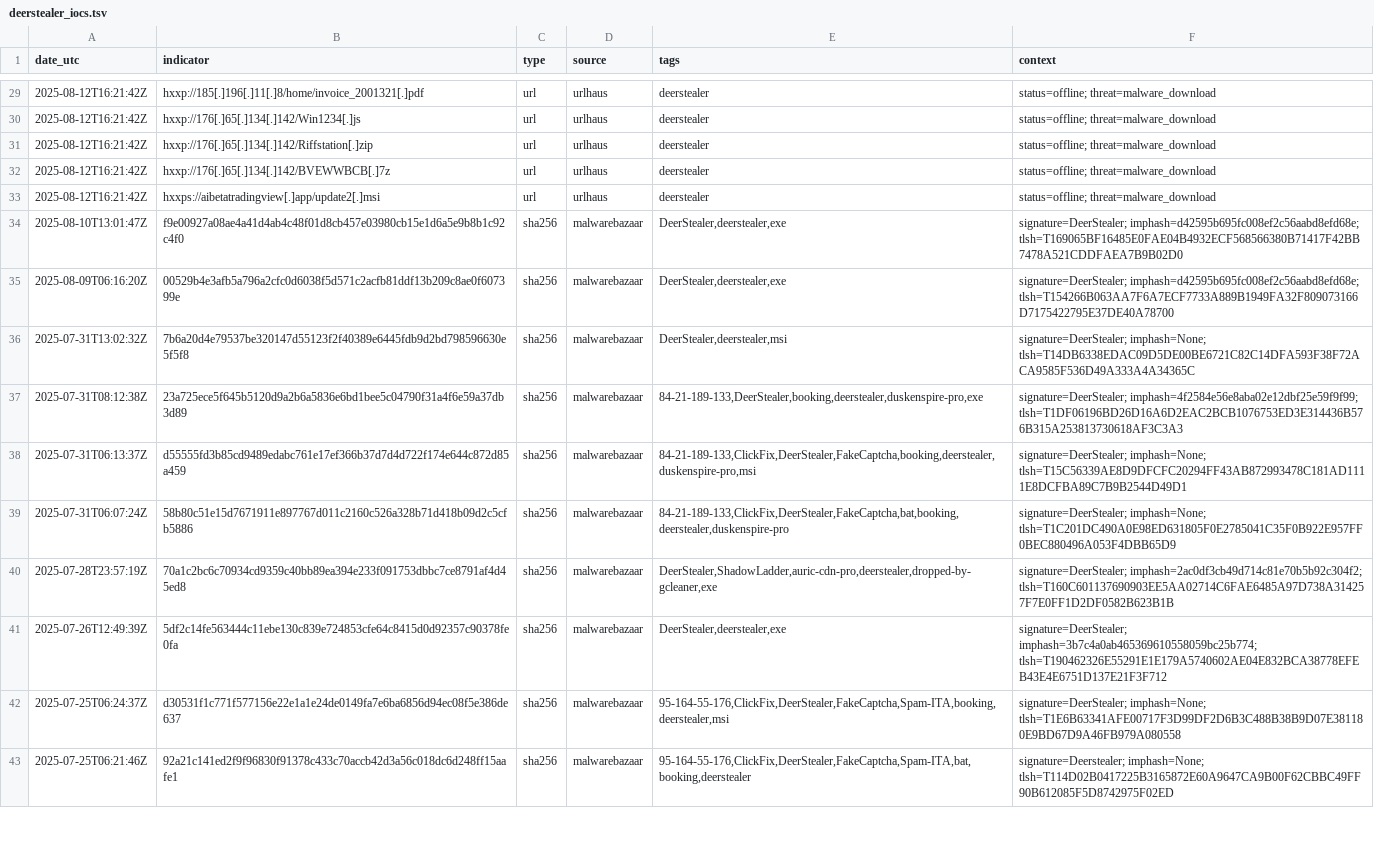
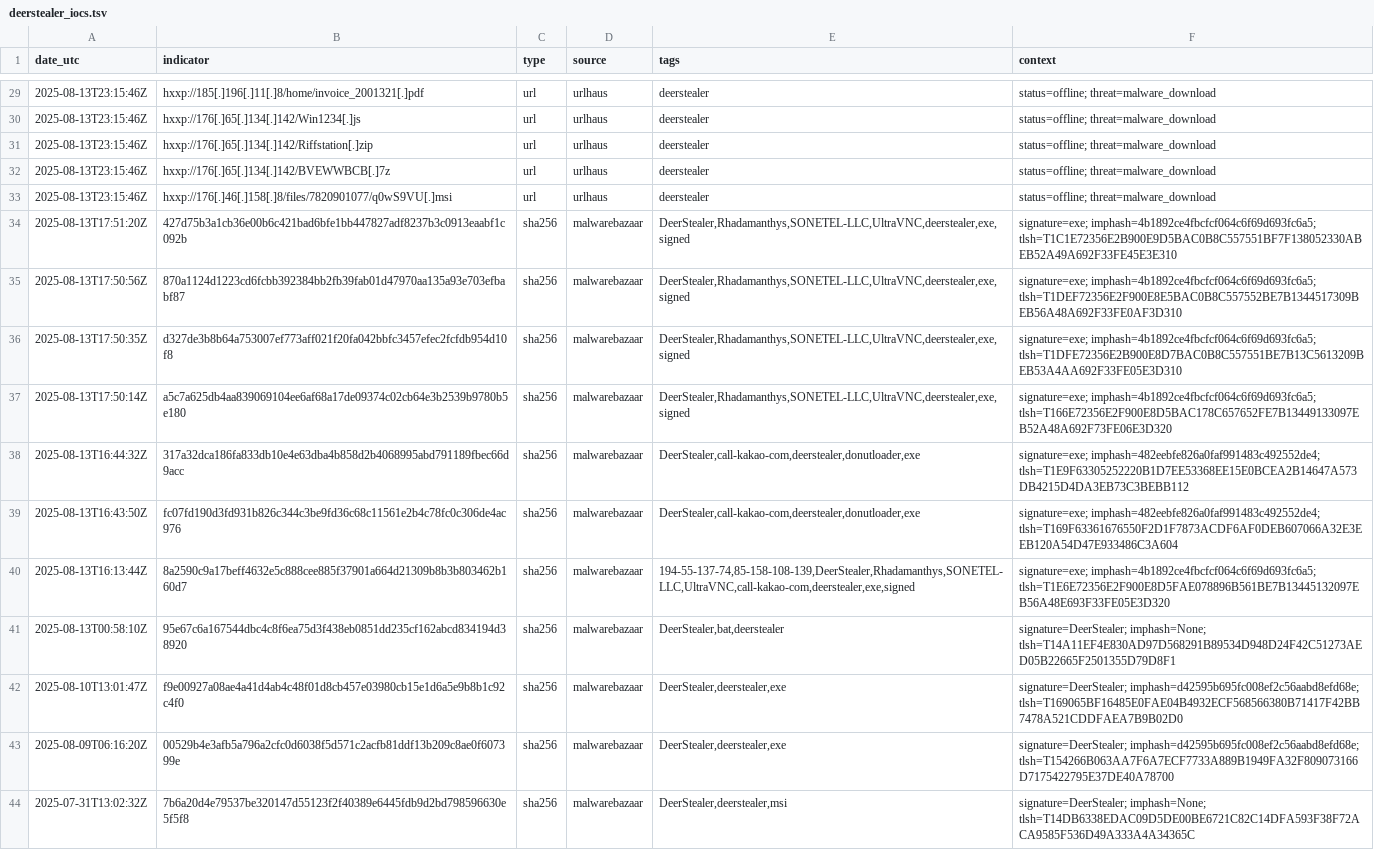
Before and after one commit to Mal3ear/ioc-index, a TSV file: data/deerstealer_iocs.tsv, drawn as a sheet; only a part is shown, gaps mark what is left out; the shorter side is filled out with more unchanged rows; the diff covers the shown part only.

Commit message:
[auto] Update data/deerstealer_iocs.tsv for tag=deerstealer at 2025-08-13T23:15:49Z

```diff
--- a/data/deerstealer_iocs.tsv
+++ b/data/deerstealer_iocs.tsv
@@ -29,6 +29,14 @@
-"2025-08-12T16:21:42Z"	"hxxp://185[.]196[.]11[.]8/home/invoice_2001321[.]pdf"	"url"	"urlhaus"	"deerstealer"	"status=offline; threat=malware_download"
-"2025-08-12T16:21:42Z"	"hxxp://176[.]65[.]134[.]142/Win1234[.]js"	"url"	"urlhaus"	"deerstealer"	"status=offline; threat=malware_download"
-"2025-08-12T16:21:42Z"	"hxxp://176[.]65[.]134[.]142/Riffstation[.]zip"	"url"	"urlhaus"	"deerstealer"	"status=offline; threat=malware_download"
-"2025-08-12T16:21:42Z"	"hxxp://176[.]65[.]134[.]142/BVEWWBCB[.]7z"	"url"	"urlhaus"	"deerstealer"	"status=offline; threat=malware_download"
-"2025-08-12T16:21:42Z"	"hxxps://aibetatradingview[.]app/update2[.]msi"	"url"	"urlhaus"	"deerstealer"	"status=offline; threat=malware_download"
+"2025-08-13T23:15:46Z"	"hxxp://185[.]196[.]11[.]8/home/invoice_2001321[.]pdf"	"url"	"urlhaus"	"deerstealer"	"status=offline; threat=malware_download"
+"2025-08-13T23:15:46Z"	"hxxp://176[.]65[.]134[.]142/Win1234[.]js"	"url"	"urlhaus"	"deerstealer"	"status=offline; threat=malware_download"
+"2025-08-13T23:15:46Z"	"hxxp://176[.]65[.]134[.]142/Riffstation[.]zip"	"url"	"urlhaus"	"deerstealer"	"status=offline; threat=malware_download"
+"2025-08-13T23:15:46Z"	"hxxp://176[.]65[.]134[.]142/BVEWWBCB[.]7z"	"url"	"urlhaus"	"deerstealer"	"status=offline; threat=malware_download"
+"2025-08-13T23:15:46Z"	"hxxp://176[.]46[.]158[.]8/files/7820901077/q0wS9VU[.]msi"	"url"	"urlhaus"	"deerstealer"	"status=offline; threat=malware_download"
+"2025-08-13T17:51:20Z"	"427d75b3a1cb36e00b6c421bad6bfe1bb447827adf8237b3c0913eaabf1c092b"	"sha256"	"malwarebazaar"	"DeerStealer,Rhadamanthys,SONETEL-LLC,UltraVNC,deerstealer,exe,signed"	"signature=exe; imphash=4b1892ce4fbcfcf064c6f69d693fc6a5; tlsh=T1C1E72356E2B900E9D5BAC0B8C557551BF7F138052330ABEB52A49A692F33FE45E3E310"
+"2025-08-13T17:50:56Z"	"870a1124d1223cd6fcbb392384bb2fb39fab01d47970aa135a93e703efbabf87"	"sha256"	"malwarebazaar"	"DeerStealer,Rhadamanthys,SONETEL-LLC,UltraVNC,deerstealer,exe,signed"	"signature=exe; imphash=4b1892ce4fbcfcf064c6f69d693fc6a5; tlsh=T1DEF72356E2F900E8E5BAC0B8C557552BE7B1344517309BEB56A48A692F33FE0AF3D310"
+"2025-08-13T17:50:35Z"	"d327de3b8b64a753007ef773aff021f20fa042bbfc3457efec2fcfdb954d10f8"	"sha256"	"malwarebazaar"	"DeerStealer,Rhadamanthys,SONETEL-LLC,UltraVNC,deerstealer,exe,signed"	"signature=exe; imphash=4b1892ce4fbcfcf064c6f69d693fc6a5; tlsh=T1DFE72356E2B900E8D7BAC0B8C557551BE7B13C5613209BEB53A4AA692F33FE05E3D310"
+"2025-08-13T17:50:14Z"	"a5c7a625db4aa839069104ee6af68a17de09374c02cb64e3b2539b9780b5e180"	"sha256"	"malwarebazaar"	"DeerStealer,Rhadamanthys,SONETEL-LLC,UltraVNC,deerstealer,exe,signed"	"signature=exe; imphash=4b1892ce4fbcfcf064c6f69d693fc6a5; tlsh=T166E72356E2F900E8D5BAC178C657652FE7B13449133097EB52A48A692F73FE06E3D320"
+"2025-08-13T16:44:32Z"	"317a32dca186fa833db10e4e63dba4b858d2b4068995abd791189fbec66d9acc"	"sha256"	"malwarebazaar"	"DeerStealer,call-kakao-com,deerstealer,donutloader,exe"	"signature=exe; imphash=482eebfe826a0faf991483c492552de4; tlsh=T1E9F63305252220B1D7EE53368EE15E0BCEA2B14647A573DB4215D4DA3EB73C3BEBB112"
+"2025-08-13T16:43:50Z"	"fc07fd190d3fd931b826c344c3be9fd36c68c11561e2b4c78fc0c306de4ac976"	"sha256"	"malwarebazaar"	"DeerStealer,call-kakao-com,deerstealer,donutloader,exe"	"signature=exe; imphash=482eebfe826a0faf991483c492552de4; tlsh=T169F63361676550F2D1F7873ACDF6AF0DEB607066A32E3EEB120A54D47E933486C3A604"
+"2025-08-13T16:13:44Z"	"8a2590c9a17beff4632e5c888cee885f37901a664d21309b8b3b803462b160d7"	"sha256"	"malwarebazaar"	"194-55-137-74,85-158-108-139,DeerStealer,Rhadamanthys,SONETEL-LLC,UltraVNC,call-kakao-com,deerstealer,exe,signed"	"signature=exe; imphash=4b1892ce4fbcfcf064c6f69d693fc6a5; tlsh=T1E6E72356E2F900E8D5FAE078896B561BE7B13445132097EB56A48E693F33FE05E3D320"
+"2025-08-13T00:58:10Z"	"95e67c6a167544dbc4c8f6ea75d3f438eb0851dd235cf162abcd834194d38920"	"sha256"	"malwarebazaar"	"DeerStealer,bat,deerstealer"	"signature=DeerStealer; imphash=None; tlsh=T14A11EF4E830AD97D568291B89534D948D24F42C51273AED05B22665F2501355D79D8F1"
 "2025-08-10T13:01:47Z"	"f9e00927a08ae4a41d4ab4c48f01d8cb457e03980cb15e1d6a5e9b8b1c92c4f0"	"sha256"	"malwarebazaar"	"DeerStealer,deerstealer,exe"	"signature=DeerStealer; imphash=d42595b695fc008ef2c56aabd8efd68e; tlsh=T169065BF16485E0FAE04B4932ECF568566380B71417F42BB7478A521CDDFAEA7B9B02D0"
```
Also changed, not shown: 2 added rows, 2 removed rows and 32 edited cells elsewhere in this file.
